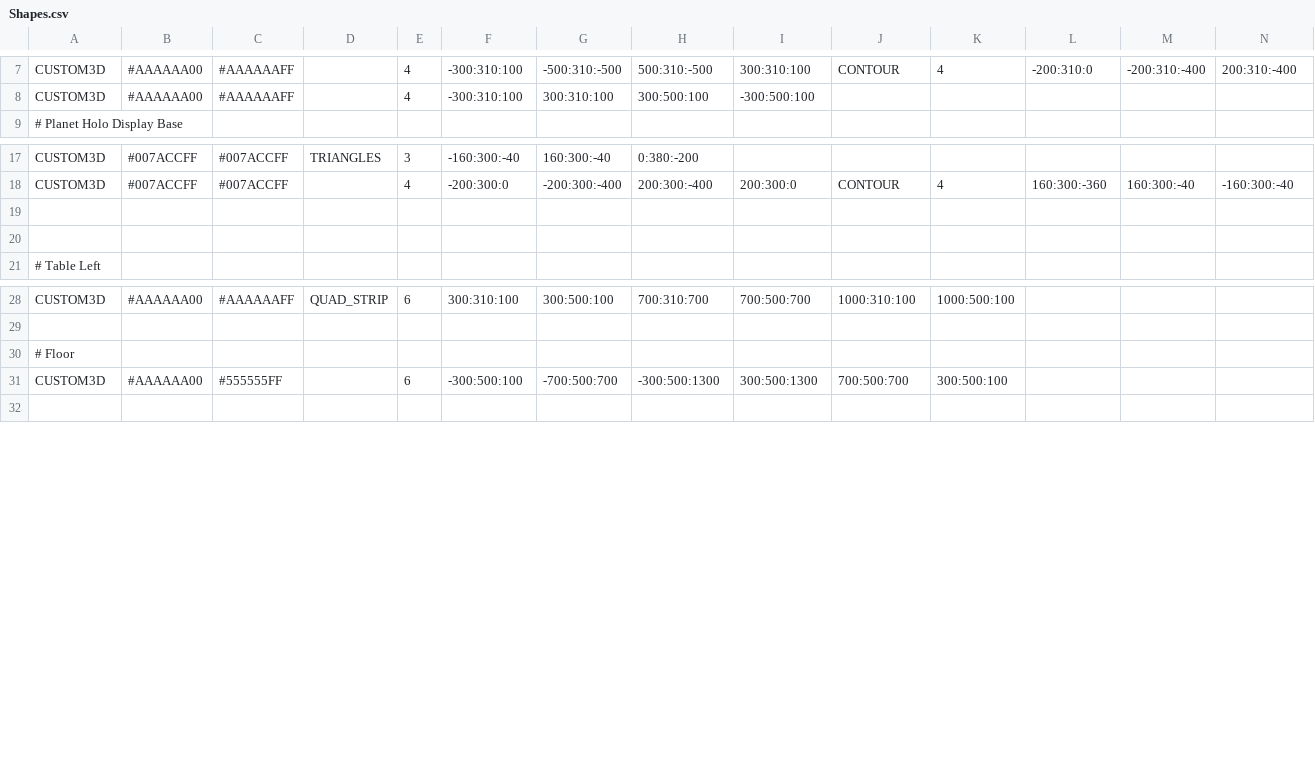
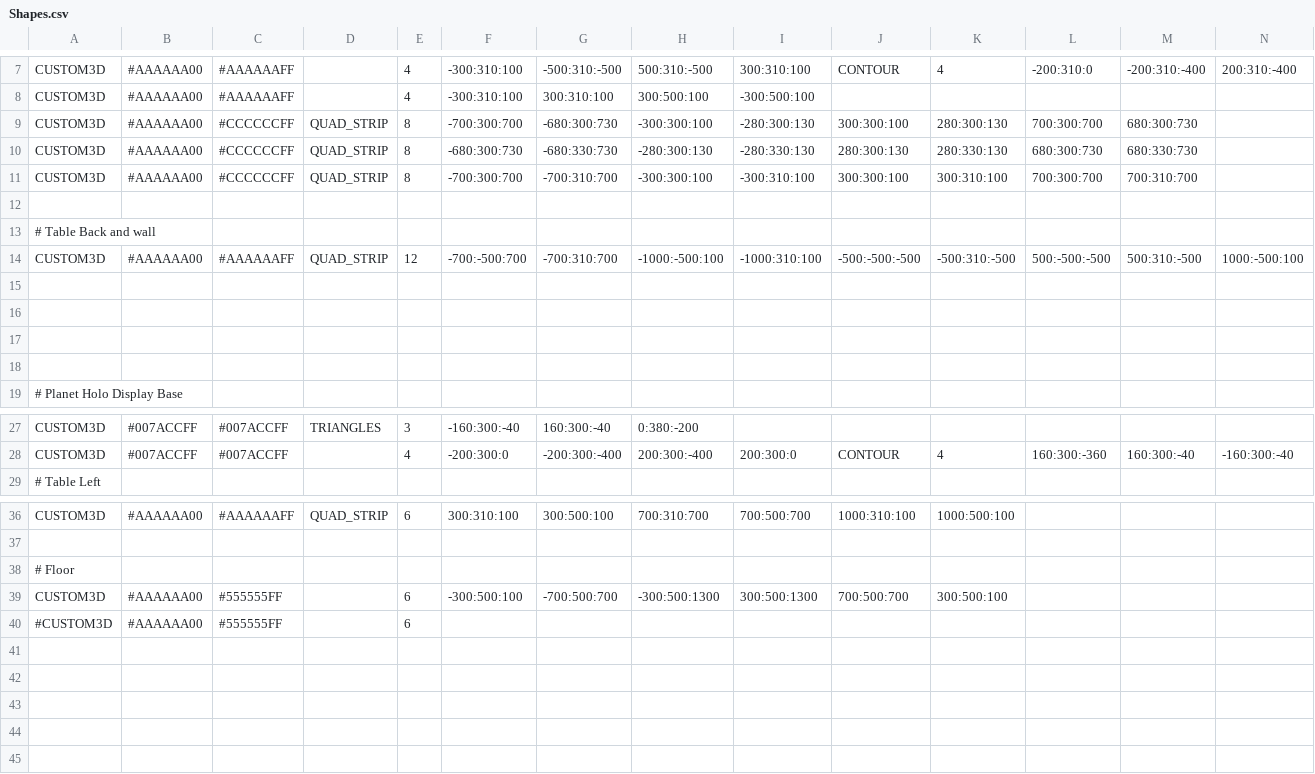
Before and after one commit to AxonneQ/SciFiUI, a CSV file: java/data/Shapes.csv, drawn as a sheet; only a part is shown, gaps mark what is left out; removed rows and columns are numbered as before the commit, all else as after; rows hold the shown columns only; the diff covers the shown part only; the diff names each change by its address in the sheet, - before the commit and + after, or states it on an @@ line.

Commit message:
Add table back wall and edit front table

```diff
--- a/java/data/Shapes.csv
+++ b/java/data/Shapes.csv
+row 9: CUSTOM3D | #AAAAAA00 | #CCCCCCFF | QUAD_STRIP | 8 | -700:300:700 | -680:300:730 | -300:300:100 | -280:300:130 | 300:300:100 | 280:300:130 | 700:300:700 | 680:300:730
+row 10: CUSTOM3D | #AAAAAA00 | #CCCCCCFF | QUAD_STRIP | 8 | -680:300:730 | -680:330:730 | -280:300:130 | -280:330:130 | 280:300:130 | 280:330:130 | 680:300:730 | 680:330:730
+row 11: CUSTOM3D | #AAAAAA00 | #CCCCCCFF | QUAD_STRIP | 8 | -700:300:700 | -700:310:700 | -300:300:100 | -300:310:100 | 300:300:100 | 300:310:100 | 700:300:700 | 700:310:700
+row 12: (empty)
+row 13: # Table Back and wall
+row 14: CUSTOM3D | #AAAAAA00 | #AAAAAAFF | QUAD_STRIP | 12 | -700:-500:700 | -700:310:700 | -1000:-500:100 | -1000:310:100 | -500:-500:-500 | -500:310:-500 | 500:-500:-500 | 500:310:-500 | 1000:-500:100
+row 15: (empty)
+row 16: (empty)
+row 17: (empty)
+row 18: (empty)
-row 19: (empty)
-row 20: (empty)
+row 40: #CUSTOM3D | #AAAAAA00 | #555555FF |  | 6
+row 41: (empty)
+row 42: (empty)
+row 43: (empty)
+row 44: (empty)
```
Also changed, not shown: 13 removed rows elsewhere in this file, 1 other file.
